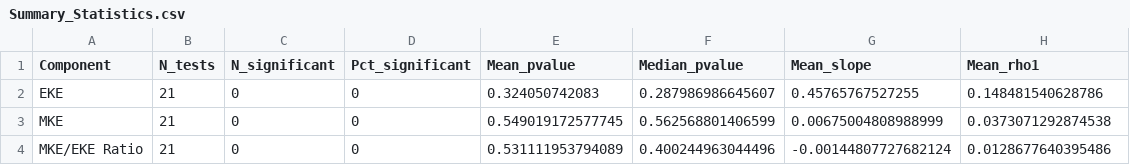
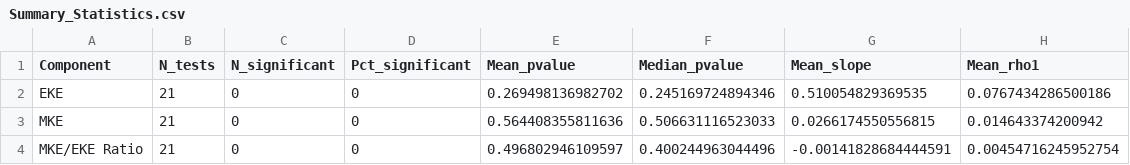
Before and after one commit to SaPpHiReFlAmEs99/svalbard-storminess-climatology, a CSV file: Plots/mechanistic_diagnostics_plots/Summary_Statistics.csv, drawn as a sheet.

Commit message:
sub region plots

```diff
--- a/Plots/mechanistic_diagnostics_plots/Summary_Statistics.csv
+++ b/Plots/mechanistic_diagnostics_plots/Summary_Statistics.csv
@@ -1,4 +1,4 @@
 "Component","N_tests","N_significant","Pct_significant","Mean_pvalue","Median_pvalue","Mean_slope","Mean_rho1"
-"EKE",21,0,0,0.324050742083,0.287986986645607,0.45765767527255,0.148481540628786
-"MKE",21,0,0,0.549019172577745,0.562568801406599,0.00675004808988999,0.0373071292874538
-"MKE/EKE Ratio",21,0,0,0.531111953794089,0.400244963044496,-0.00144807727682124,0.0128677640395486
+"EKE",21,0,0,0.269498136982702,0.245169724894346,0.510054829369535,0.0767434286500186
+"MKE",21,0,0,0.564408355811636,0.506631116523033,0.0266174550556815,0.014643374200942
+"MKE/EKE Ratio",21,0,0,0.496802946109597,0.400244963044496,-0.00141828684444591,0.00454716245952754
```
Also changed, not shown: 24 other files.
